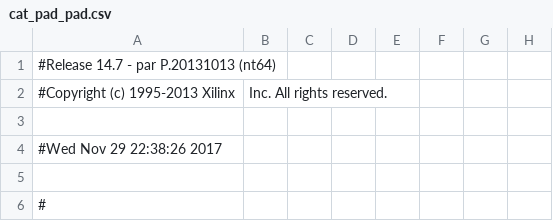
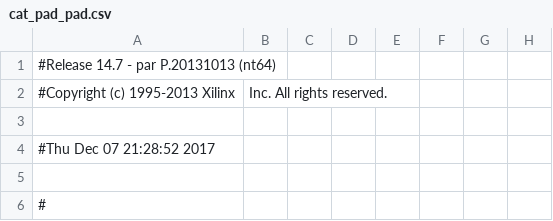
Before and after one commit to char-fish-after-lunch/cat-pad, a CSV file: cat_pad_pad.csv, drawn as a sheet; only a part is shown; the diff names each change by its address in the sheet, - before the commit and + after, or states it on an @@ line.

```diff
--- a/cat_pad_pad.csv
+++ b/cat_pad_pad.csv
-A4: #Wed Nov 29 22:38:26 2017
+A4: #Thu Dec 07 21:28:52 2017
```
Also changed, not shown: 10 other files.
